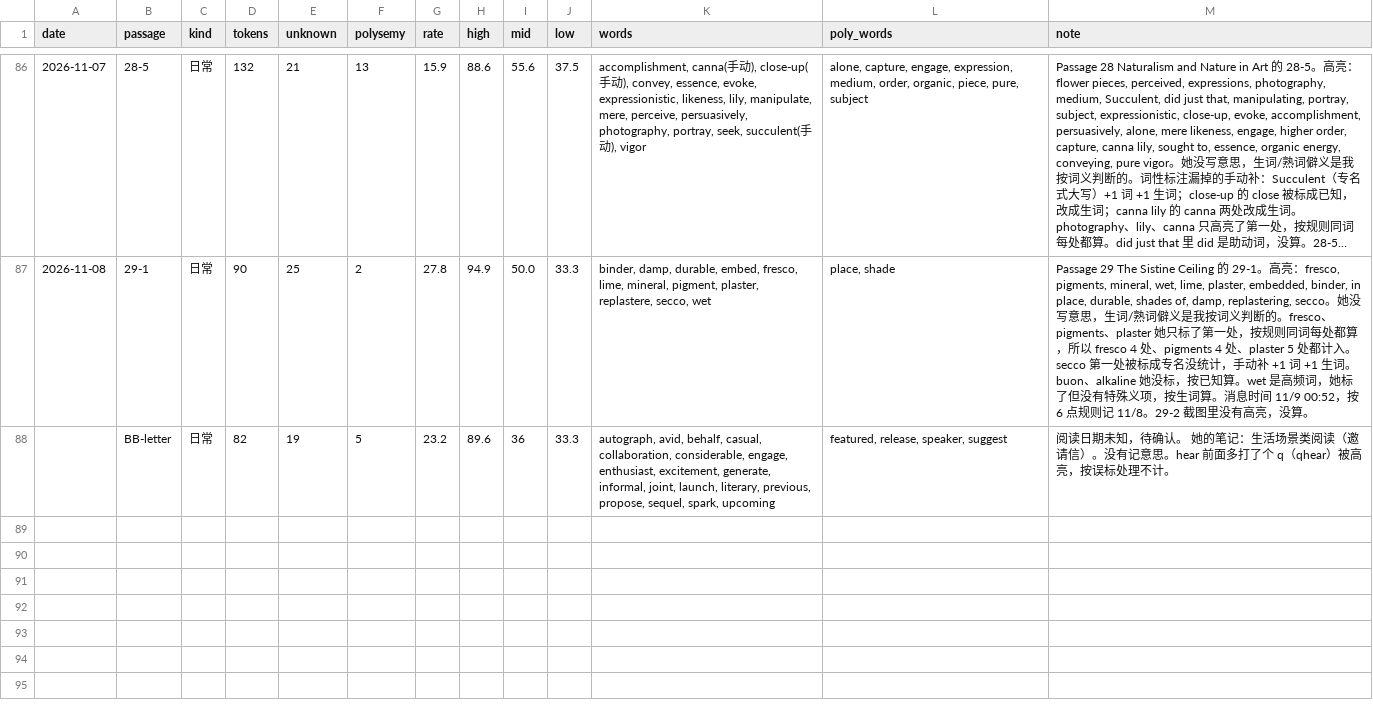
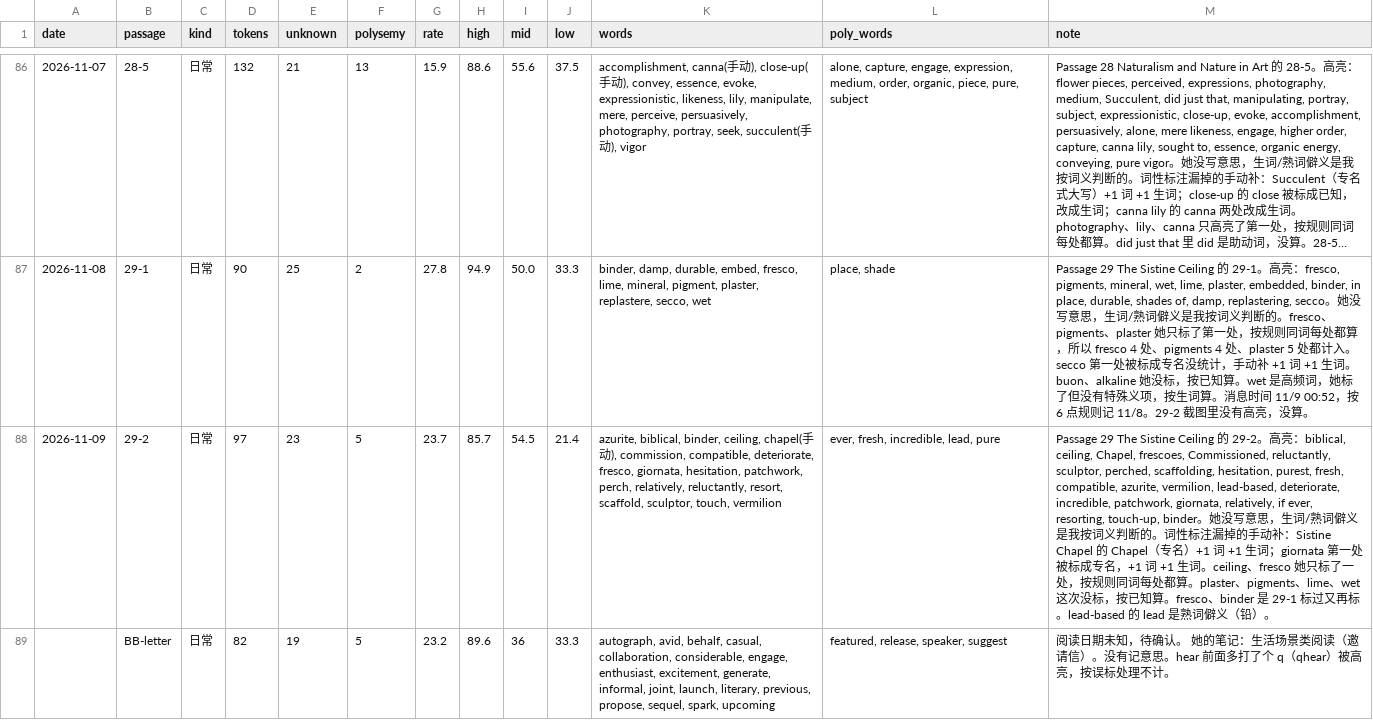
Before and after one commit to nomuhoshi/study, a CSV file: TOEFL/data/reading-log.csv, drawn as a sheet; only a part is shown, gaps mark what is left out; long unchanged cells end in …; the diff names each change by its address in the sheet, - before the commit and + after, or states it on an @@ line.

```diff
--- a/TOEFL/data/reading-log.csv
+++ b/TOEFL/data/reading-log.csv
+row 88: 2026-11-09 | 29-2 | 日常 | 97 | 23 | 5 | 23.7 | 85.7 | 54.5 | 21.4 | azurite, biblical, binder, ceiling, chapel(手动), commission, compatible, deteriorate, fresco, giornata, hesitation, patchwork, perch, relatively, reluctantly, resort, scaffold, sculptor, touch, vermilion | ever, fresh, incredible, lead, pure | Passage 29 The Sistine Ceiling 的 29-2。高亮：biblical, ceiling, Chapel, frescoes, Commissioned, reluctantly, sculptor, perched, scaffolding, hesitation, purest, fresh, compatible, azurite, vermilion, lead-based, deteriorate, incredible, patchwork, giornata, relatively, if ever, resorting, touch-up, binder。她没写意思，生词/熟词僻义是我按词义判断的。词性标注漏掉的手动补：Sistine Chapel 的 Chapel（专名）+1 词 +1 生词；giornata 第一处被标成专名，+1 词 +1 生词。ceiling、fresco 她只标了一处，按规则同词每处都算。plaster、pigments、lime、wet 这次没标，按已知算。fresco、binder 是 29-1 标过又再标。lead-based 的 lead 是熟词僻义（铅）。
```
Also changed, not shown: 1 other file.
